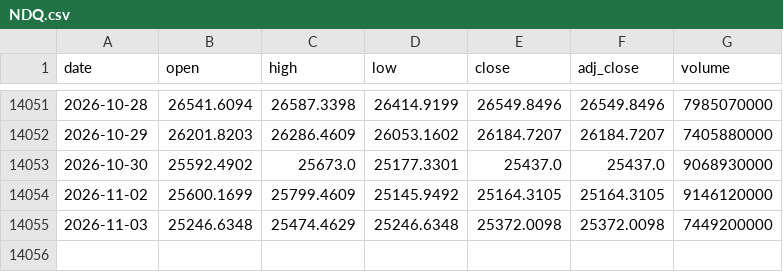
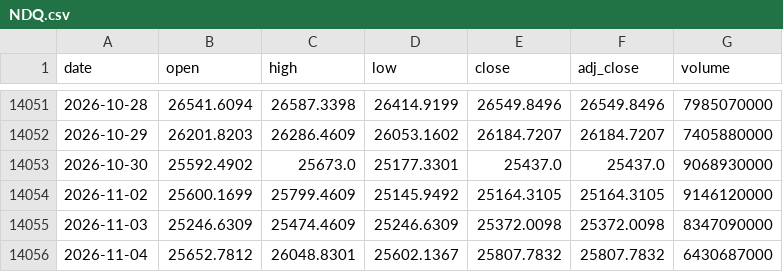
Before and after one commit to Rookiedevv/investe, a CSV file: data/prices/NDQ.csv, drawn as a sheet; only a part is shown, gaps mark what is left out.

```diff
--- a/data/prices/NDQ.csv
+++ b/data/prices/NDQ.csv
@@ -14054,2 +14054,3 @@ date,open,high,low,close,adj_close,volume
 2026-11-02,25600.1699,25799.4609,25145.9492,25164.3105,25164.3105,9146120000
-2026-11-03,25246.6348,25474.4629,25246.6348,25372.0098,25372.0098,7449200000
+2026-11-03,25246.6309,25474.4609,25246.6309,25372.0098,25372.0098,8347090000
+2026-11-04,25652.7812,26048.8301,25602.1367,25807.7832,25807.7832,6430687000
```
Also changed, not shown: data/prices/CAR.csv, data/prices/DAX.csv, 24 other files.
